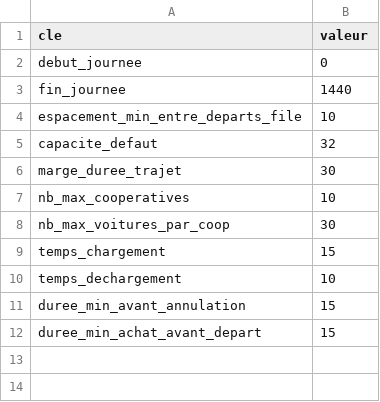
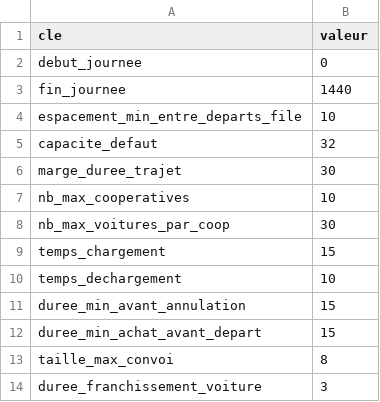
Before and after one commit to MarcNathanael/Bus-station_simulator-, a CSV file: requirement/parametres.csv, drawn as a sheet.

```diff
--- a/requirement/parametres.csv
+++ b/requirement/parametres.csv
@@ -12 +12,3 @@ duree_min_avant_annulation,15
 duree_min_achat_avant_depart,15
+taille_max_convoi,8
+duree_franchissement_voiture,3
```
Also changed, not shown: 2 other files.
